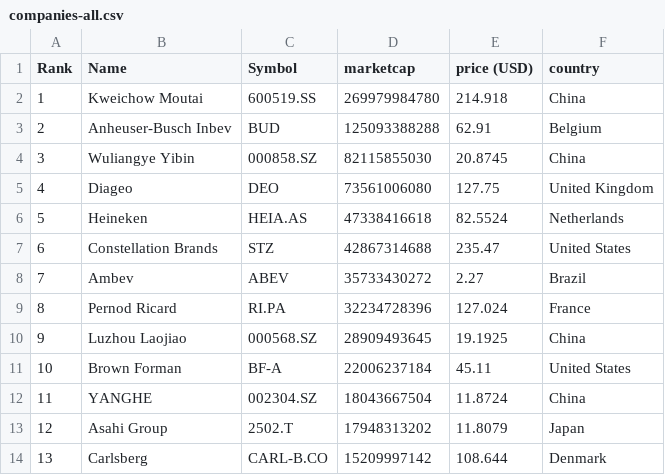
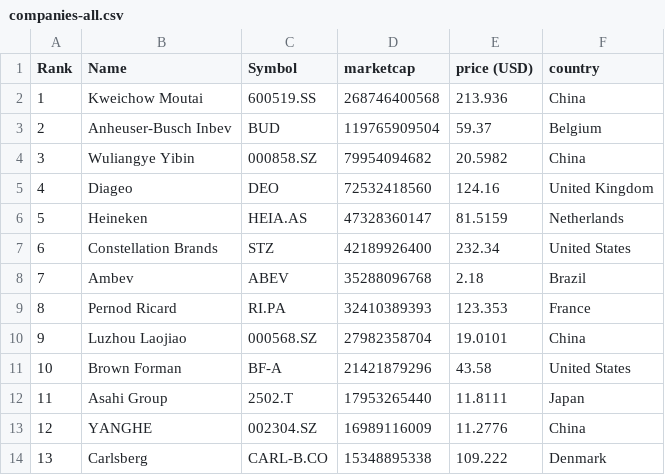
Before and after one commit to Andyflow28/merida-june-6-2024, a CSV file: companies-all.csv, drawn as a sheet; only a part is shown; the diff covers the shown part only.

```diff
--- a/companies-all.csv
+++ b/companies-all.csv
@@ -1,14 +1,14 @@
 "Rank","Name","Symbol","marketcap","price (USD)","country"
-"1","Kweichow Moutai","600519.SS","269979984780","214.918","China"
-"2","Anheuser-Busch Inbev","BUD","125093388288","62.91","Belgium"
-"3","Wuliangye Yibin","000858.SZ","82115855030","20.8745","China"
-"4","Diageo","DEO","73561006080","127.75","United Kingdom"
-"5","Heineken","HEIA.AS","47338416618","82.5524","Netherlands"
-"6","Constellation Brands","STZ","42867314688","235.47","United States"
-"7","Ambev","ABEV","35733430272","2.27","Brazil"
-"8","Pernod Ricard","RI.PA","32234728396","127.024","France"
-"9","Luzhou Laojiao","000568.SZ","28909493645","19.1925","China"
-"10","Brown Forman","BF-A","22006237184","45.11","United States"
-"11","YANGHE","002304.SZ","18043667504","11.8724","China"
-"12","Asahi Group","2502.T","17948313202","11.8079","Japan"
-"13","Carlsberg","CARL-B.CO","15209997142","108.644","Denmark"
+"1","Kweichow Moutai","600519.SS","268746400568","213.936","China"
+"2","Anheuser-Busch Inbev","BUD","119765909504","59.37","Belgium"
+"3","Wuliangye Yibin","000858.SZ","79954094682","20.5982","China"
+"4","Diageo","DEO","72532418560","124.16","United Kingdom"
+"5","Heineken","HEIA.AS","47328360147","81.5159","Netherlands"
+"6","Constellation Brands","STZ","42189926400","232.34","United States"
+"7","Ambev","ABEV","35288096768","2.18","Brazil"
+"8","Pernod Ricard","RI.PA","32410389393","123.353","France"
+"9","Luzhou Laojiao","000568.SZ","27982358704","19.0101","China"
+"10","Brown Forman","BF-A","21421879296","43.58","United States"
+"11","Asahi Group","2502.T","17953265440","11.8111","Japan"
+"12","YANGHE","002304.SZ","16989116009","11.2776","China"
+"13","Carlsberg","CARL-B.CO","15348895338","109.222","Denmark"
```
Also changed, not shown: 124 edited cells elsewhere in this file, companies_france.csv, companies_germany.csv, 1 other file.
